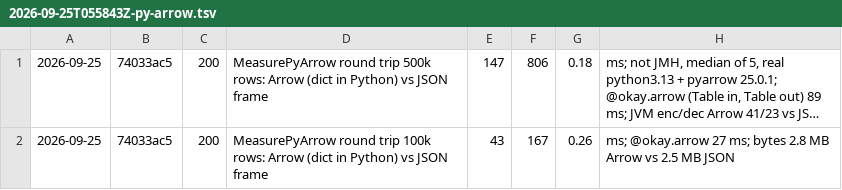
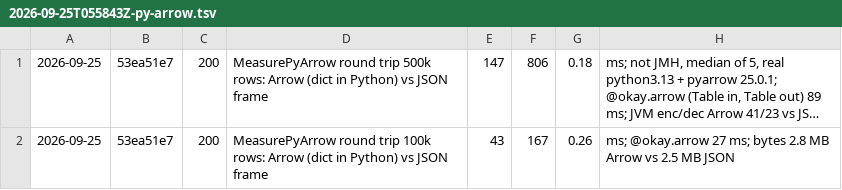
Before and after one commit to sergey-scherbina/okay, a TSV file: src/jmh/history.d/2026-09-25T055843Z-py-arrow.tsv, drawn as a sheet; long unchanged cells end in …; the diff names each change by its address in the sheet, - before the commit and + after, or states it on an @@ line.

```diff
--- a/src/jmh/history.d/2026-09-25T055843Z-py-arrow.tsv
+++ b/src/jmh/history.d/2026-09-25T055843Z-py-arrow.tsv
-B1:B2: 74033ac5
+B1:B2: 53ea51e7
```
